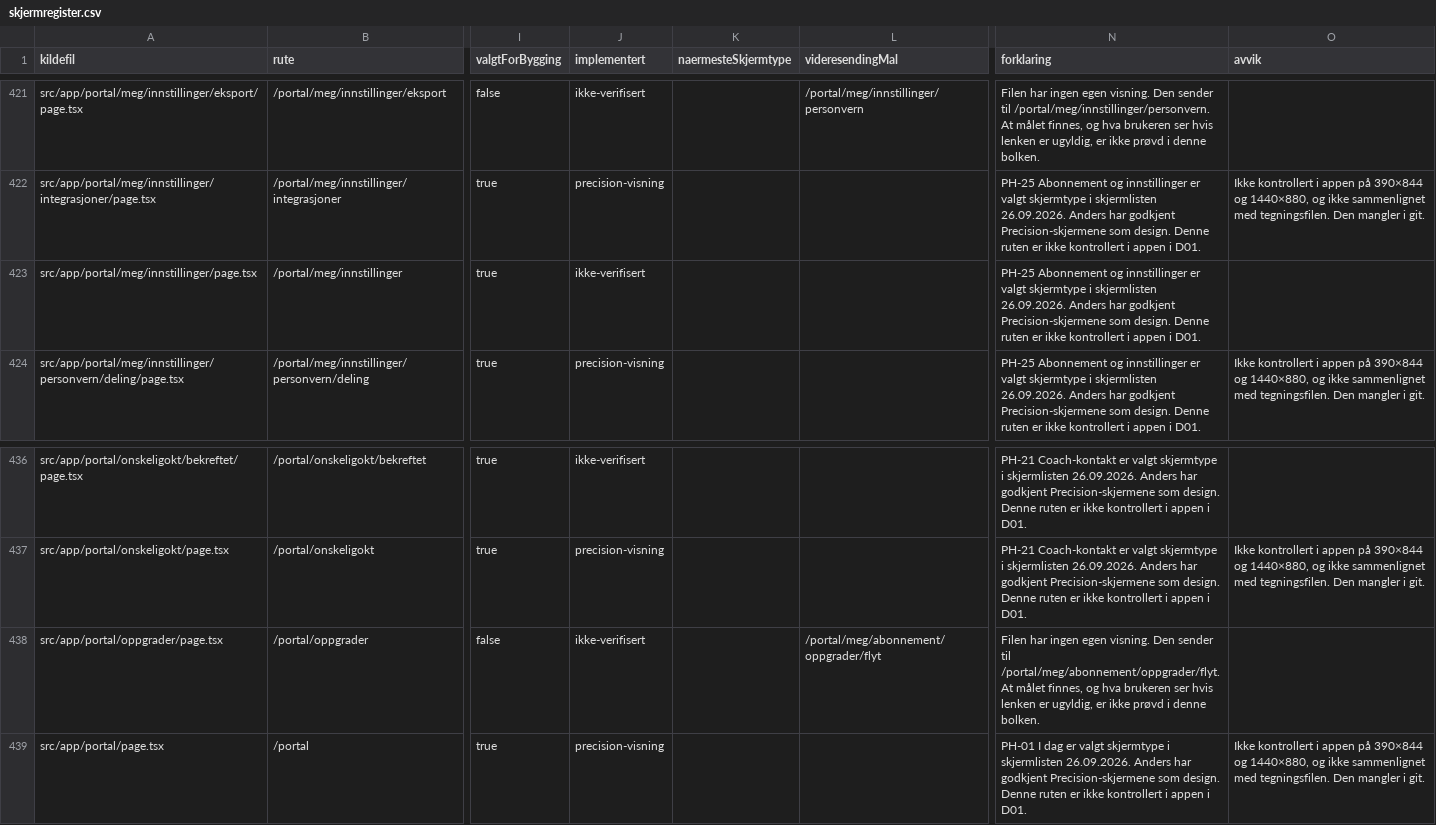
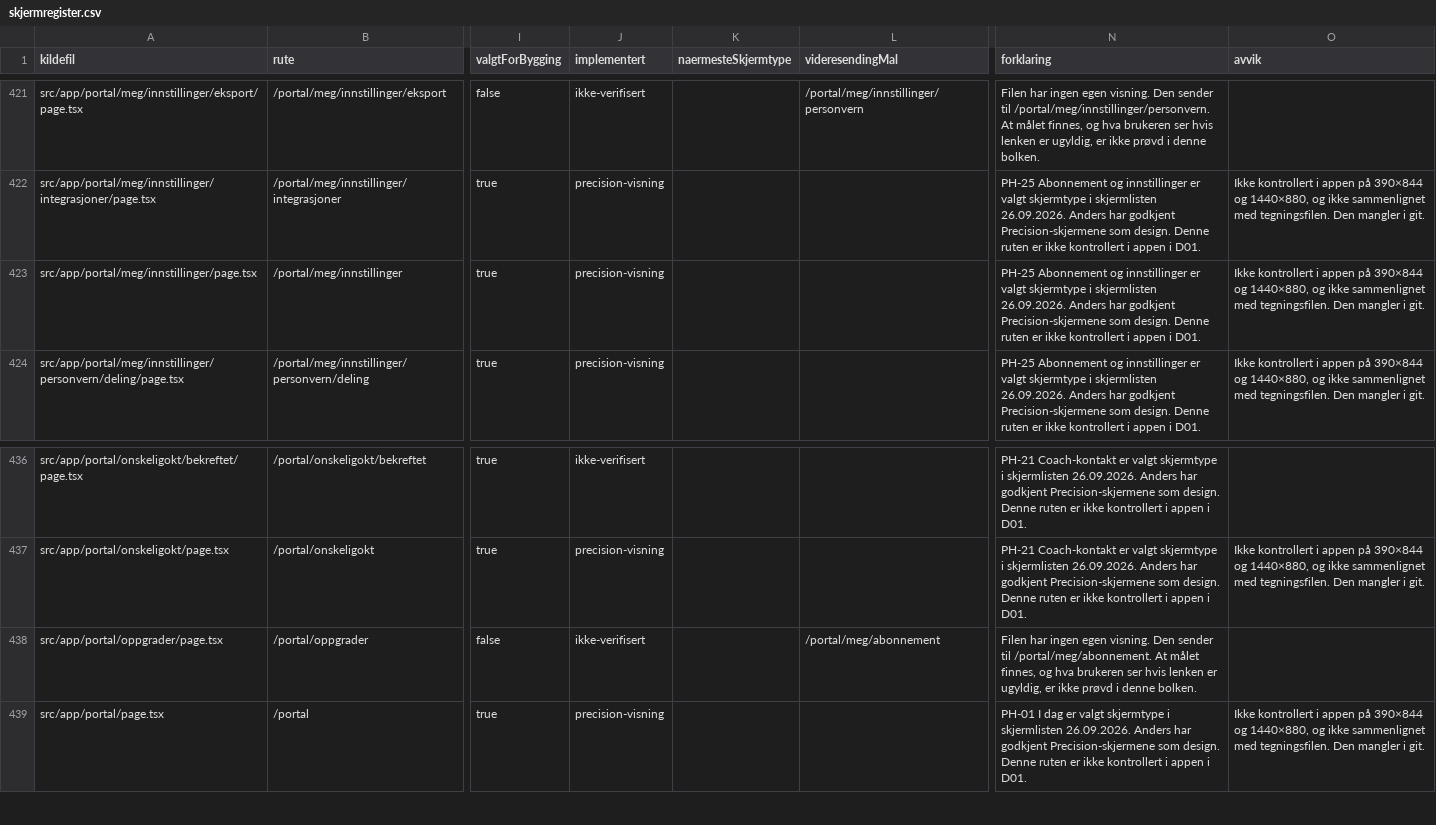
Before and after one commit to akgolfsoftware/Golf_Headquarters, a CSV file: docs/design-system/skjermregister.csv, drawn as a sheet; only a part is shown, gaps mark what is left out; the diff names each change by its address in the sheet, - before the commit and + after, or states it on an @@ line.

Commit message:
feat(portal): porter PH-25 Abonnement og innstillinger til Precision Athletics
- Etablerer ph25-abonnement-data med modeller for pakker, fakturaer, innstillinger og hjelpelenker
- 4/4 enhetstester for ph25-abonnement-data
- Implementerer PH25Abonnement i Precision Athletics etter Claude Design PH-25.jsx
- Oppdaterer /portal/meg/abonnement og /portal/meg/innstillinger til PlayerHQSkall og PH25Abonnement
- Oppdaterer /portal/oppgrader til å videresende til /portal/meg/abonnement?fra=laast
- Øker skjermregisteret til 118 implementerte ruter

```diff
--- a/docs/design-system/skjermregister.csv
+++ b/docs/design-system/skjermregister.csv
-J423 (implementert): ikke-verifisert
+J423 (implementert): precision-visning
-O423 (avvik): (empty)
+O423 (avvik): Ikke kontrollert i appen på 390×844 og 1440×880, og ikke sammenlignet med tegningsfilen. Den mangler i git.
-L438 (videresendingMal): /portal/meg/abonnement/oppgrader/flyt
+L438 (videresendingMal): /portal/meg/abonnement
-N438 (forklaring): …sender til /portal/meg/abonnement/oppgrader/flyt. At målet…
+N438 (forklaring): …sender til /portal/meg/abonnement. At målet…
```
Also changed, not shown: 9 other files.
